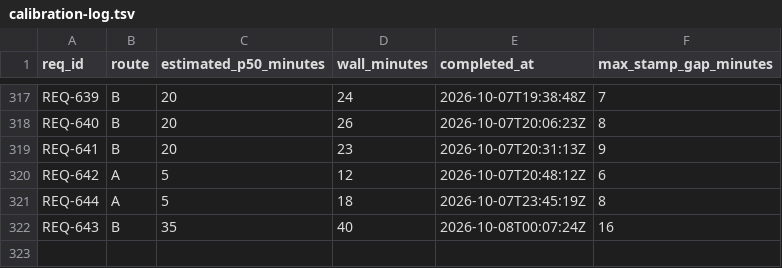
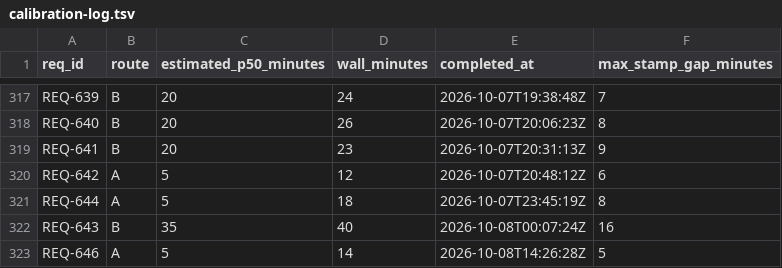
Before and after one commit to knews2019/skill-do-work, a TSV file: do-work/calibration-log.tsv, drawn as a sheet; only a part is shown, gaps mark what is left out.

```diff
--- a/do-work/calibration-log.tsv
+++ b/do-work/calibration-log.tsv
@@ -322 +322,2 @@ REQ-644	A	5	18	2026-10-07T23:45:19Z	8
 REQ-643	B	35	40	2026-10-08T00:07:24Z	16
+REQ-646	A	5	14	2026-10-08T14:26:28Z	5
```
Also changed, not shown: 12 other files.
